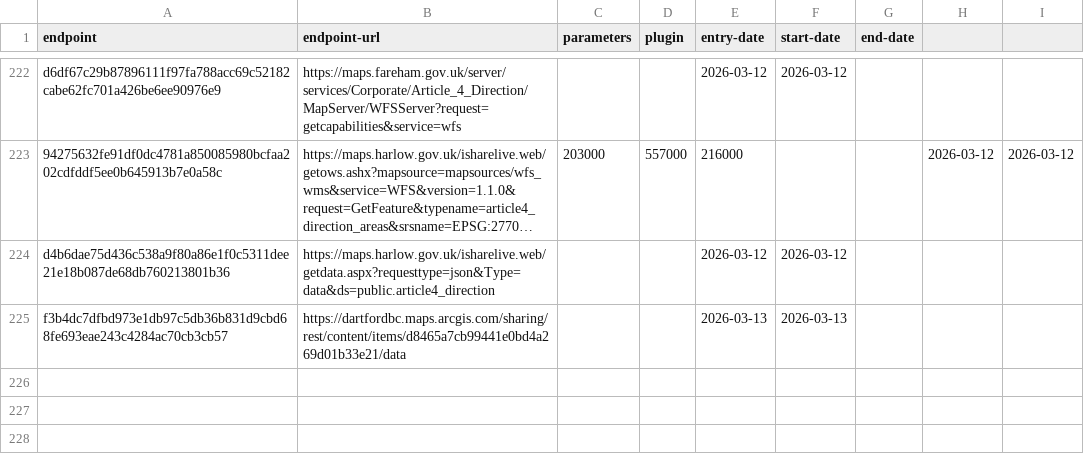
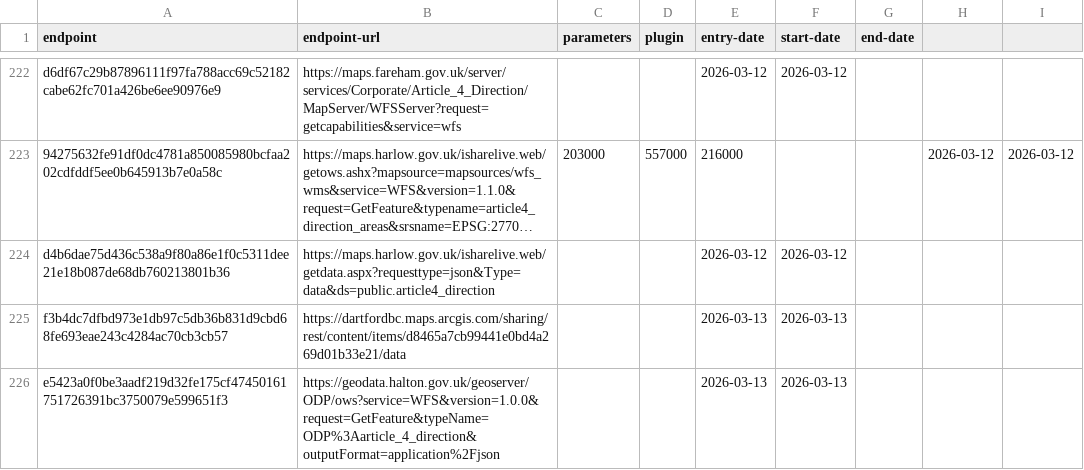
Before and after one commit to digital-land/config, a CSV file: collection/article-4-direction/endpoint.csv, drawn as a sheet; only a part is shown, gaps mark what is left out; long unchanged cells end in …; the diff names each change by its address in the sheet, - before the commit and + after, or states it on an @@ line.

Commit message:
add article-4-direction local-authority:HAL Vid-Jaokar

```diff
--- a/collection/article-4-direction/endpoint.csv
+++ b/collection/article-4-direction/endpoint.csv
+row 226: e5423a0f0be3aadf219d32fe175cf47450161751726391bc3750079e599651f3 | https://geodata.halton.gov.uk/geoserver/ODP/ows?service=WFS&version=1.0.0&request=GetFeature&typeName=ODP%3Aarticle_4_direction&outputFormat=application%2Fjson |  |  | 2026-03-13 | 2026-03-13
```
Also changed, not shown: collection/article-4-direction/source.csv, pipeline/article-4-direction/entity-organisation.csv, 1 other file.
